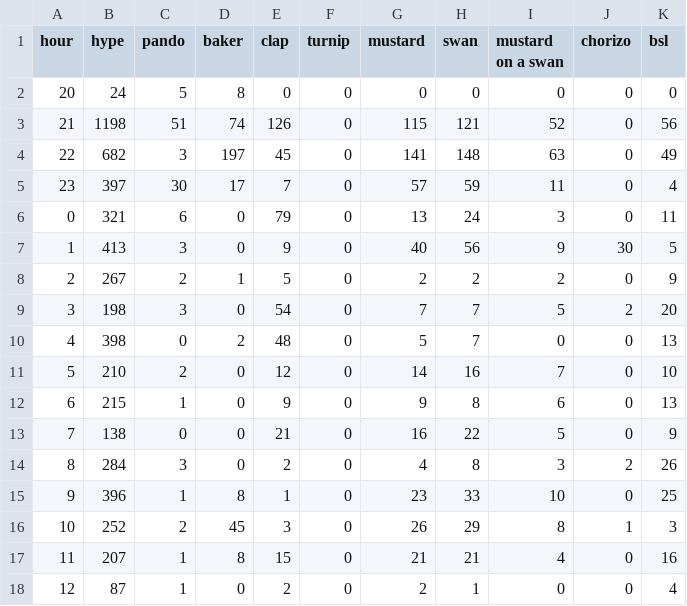
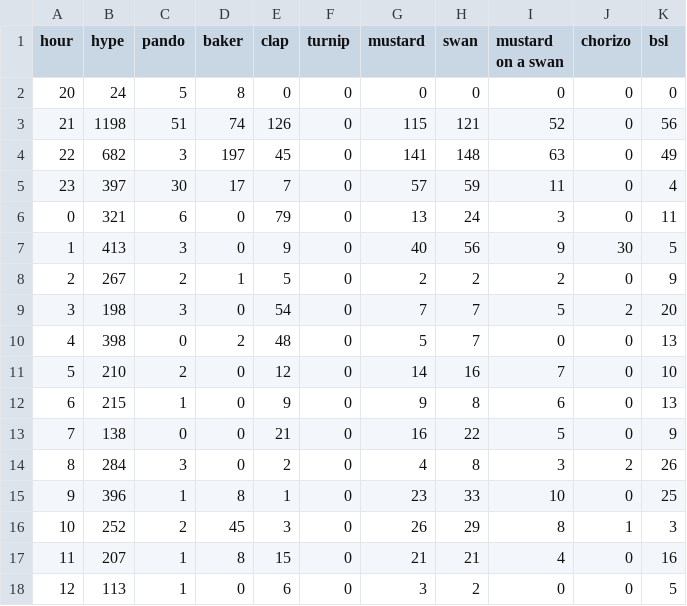
Before and after one commit to hugovk/hypes-per-hour, a CSV file: data/output.csv, drawn as a sheet.

Commit message:
Automatic hypes update!

```diff
--- a/data/output.csv
+++ b/data/output.csv
@@ -17,2 +17,2 @@ hour,hype,pando,baker,clap,turnip,mustard,swan,mustard on a swan,chorizo,bsl
 11,207,1,8,15,0,21,21,4,0,16
-12,87,1,0,2,0,2,1,0,0,4
+12,113,1,0,6,0,3,2,0,0,5
```
Also changed, not shown: data/output.tsv, 1 other file.
